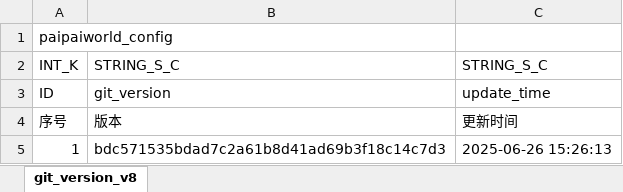
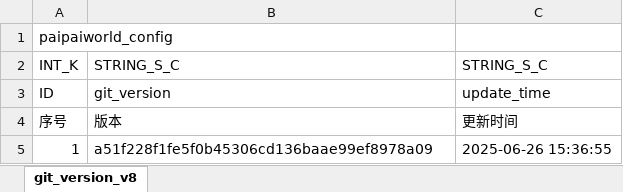
Before and after one commit to chensusu123/myfirsthub, an Excel workbook: servers/maze_main_server/conf.d/data/git_version_v8【配表版本号】.xlsx, sheet git_version_v8, drawn as a sheet; values as stored, in another font and other column widths than the file's, no borders; the diff names each change by its address in the sheet, - before the commit and + after, or states it on an @@ line.

```diff
--- a/servers/maze_main_server/conf.d/data/git_version_v8【配表版本号】.xlsx (sheet git_version_v8)
+++ b/servers/maze_main_server/conf.d/data/git_version_v8【配表版本号】.xlsx (sheet git_version_v8)
-B5: bdc571535bdad7c2a61b8d41ad69b3f18c14c7d3
+B5: a51f228f1fe5f0b45306cd136baae99ef8978a09
-C5: 2025-06-26 15:26:13
+C5: 2025-06-26 15:36:55
```
Also changed, not shown: servers/maze_main_server/conf.d/data/doll_map_puzzle_new_v8【人偶-地图数据-新解谜】.xlsx, 1 other file.
